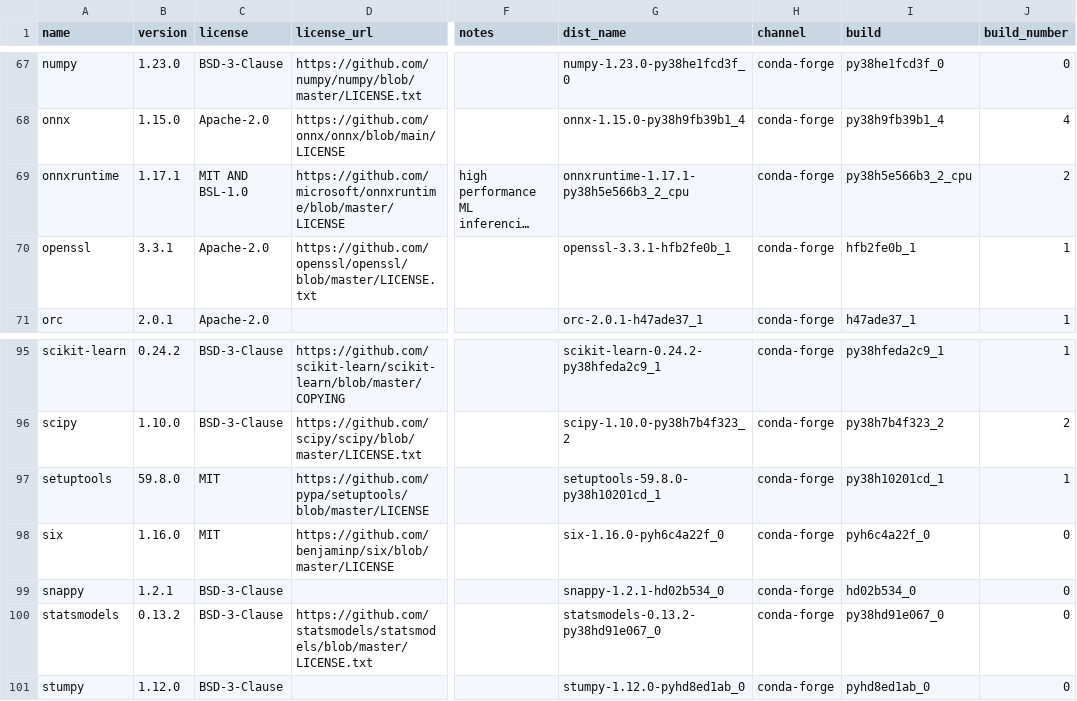
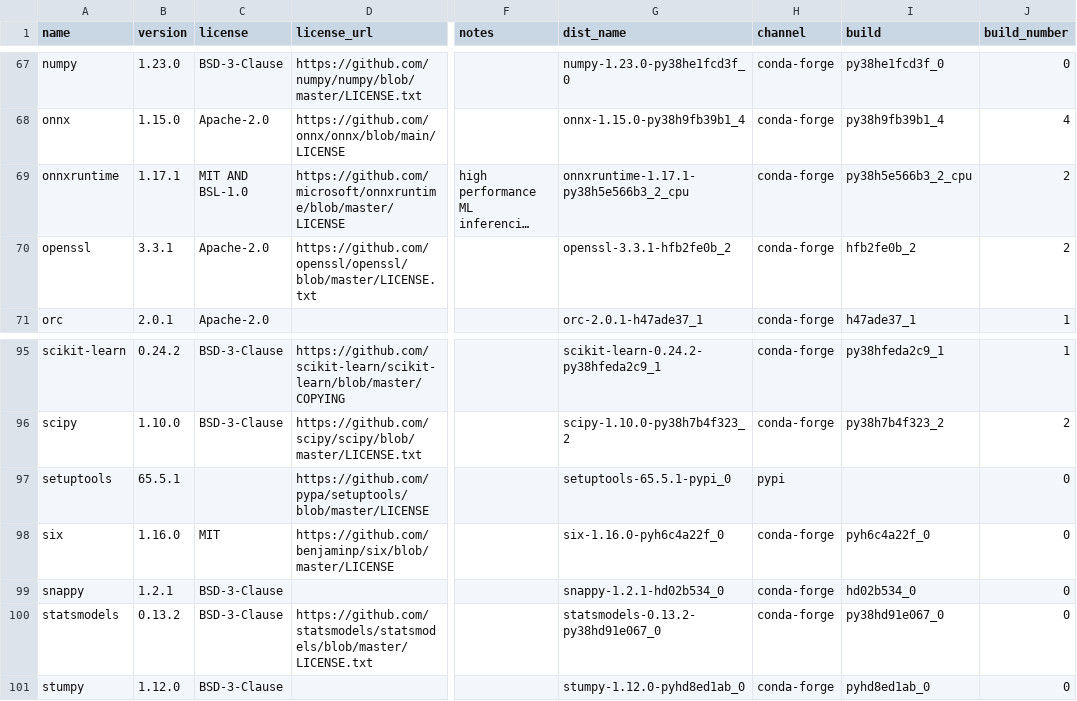
Before and after one commit to splunk/Splunk-python-for-scientific-computing, a CSV file: darwin_arm64/license_report.csv, drawn as a sheet; only a part is shown, gaps mark what is left out; long unchanged cells end in …; the diff names each change by its address in the sheet, - before the commit and + after, or states it on an @@ line.

```diff
--- a/darwin_arm64/license_report.csv
+++ b/darwin_arm64/license_report.csv
-G70 (dist_name): openssl-3.3.1-hfb2fe0b_1
+G70 (dist_name): openssl-3.3.1-hfb2fe0b_2
-I70 (build): hfb2fe0b_1
+I70 (build): hfb2fe0b_2
-J70 (build_number): 1
+J70 (build_number): 2
-B97 (version): 59.8.0
+B97 (version): 65.5.1
-C97 (license): MIT
+C97 (license): (empty)
-G97 (dist_name): setuptools-59.8.0-py38h10201cd_1
+G97 (dist_name): setuptools-65.5.1-pypi_0
-H97 (channel): conda-forge
+H97 (channel): pypi
-I97 (build): py38h10201cd_1
+I97 (build): (empty)
-J97 (build_number): 1
+J97 (build_number): 0
```
Also changed, not shown: 2 other files.
